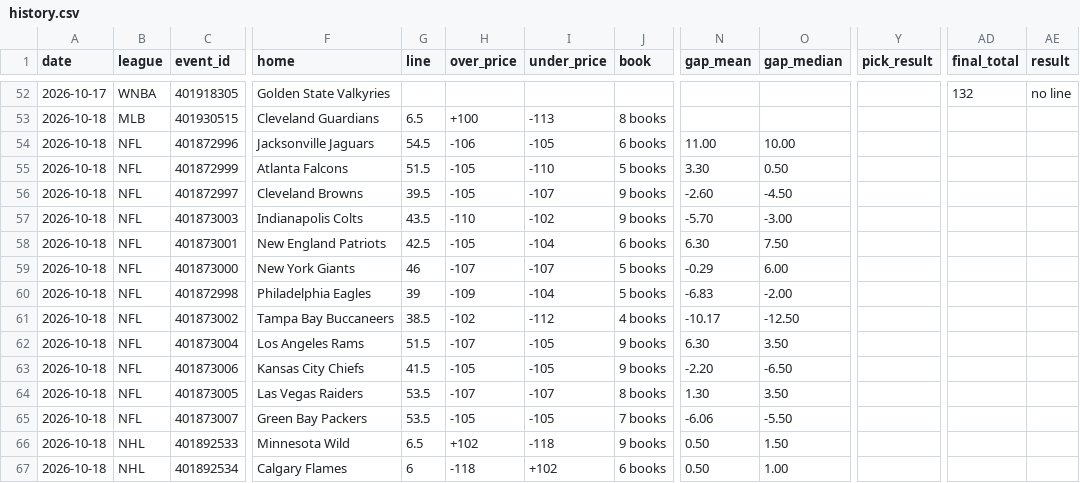
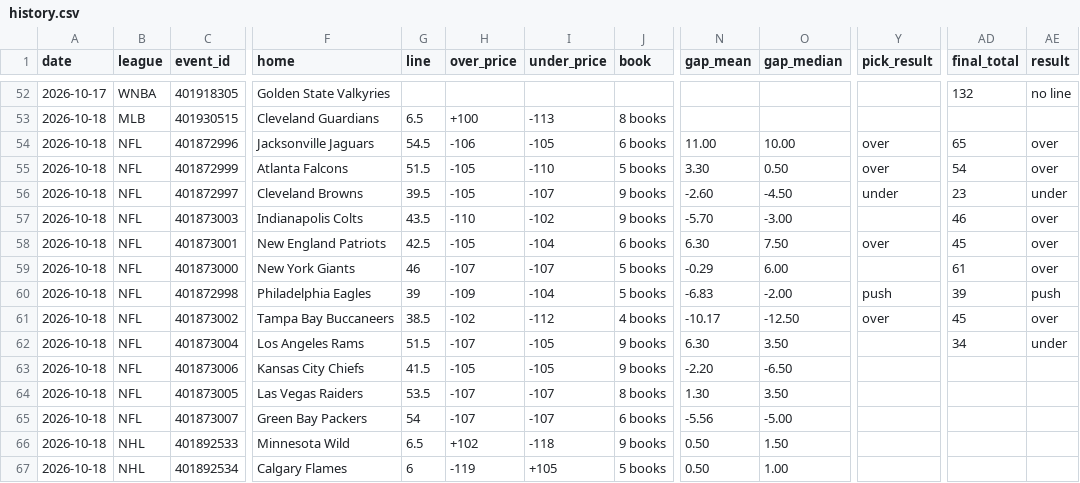
Before and after one commit to Silentprodigy-rnt/yugi-sb-bot-v2, a CSV file: docs/history.csv, drawn as a sheet; only a part is shown, gaps mark what is left out; the diff names each change by its address in the sheet, - before the commit and + after, or states it on an @@ line.

```diff
--- a/docs/history.csv
+++ b/docs/history.csv
-Y54:Y55 (pick_result): (empty)
+Y54:Y55 (pick_result): over
-AD54 (final_total): (empty)
+AD54 (final_total): 65
-AE54:AE55 (result): (empty)
+AE54:AE55 (result): over
-AD55 (final_total): (empty)
+AD55 (final_total): 54
-Y56 (pick_result): (empty)
+Y56 (pick_result): under
-AD56 (final_total): (empty)
+AD56 (final_total): 23
-AE56 (result): (empty)
+AE56 (result): under
-AD57 (final_total): (empty)
+AD57 (final_total): 46
-AE57:AE59 (result): (empty)
+AE57:AE59 (result): over
-Y58 (pick_result): (empty)
+Y58 (pick_result): over
-AD58 (final_total): (empty)
+AD58 (final_total): 45
-AD59 (final_total): (empty)
+AD59 (final_total): 61
-Y60 (pick_result): (empty)
+Y60 (pick_result): push
-AD60 (final_total): (empty)
+AD60 (final_total): 39
-AE60 (result): (empty)
+AE60 (result): push
-Y61 (pick_result): (empty)
+Y61 (pick_result): over
-AD61 (final_total): (empty)
+AD61 (final_total): 45
-AE61 (result): (empty)
+AE61 (result): over
-AD62 (final_total): (empty)
+AD62 (final_total): 34
-AE62 (result): (empty)
+AE62 (result): under
-G65 (line): 53.5
+G65 (line): 54
-H65 (over_price): -105
+H65 (over_price): -107
-I65 (under_price): -105
+I65 (under_price): -107
-J65 (book): 7 books
+J65 (book): 6 books
-N65 (gap_mean): -6.06
+N65 (gap_mean): -5.56
-O65 (gap_median): -5.50
+O65 (gap_median): -5.00
-H67 (over_price): -118
+H67 (over_price): -119
-I67 (under_price): +102
+I67 (under_price): +105
-J67 (book): 6 books
+J67 (book): 5 books
```
Also changed, not shown: 2 other files.
